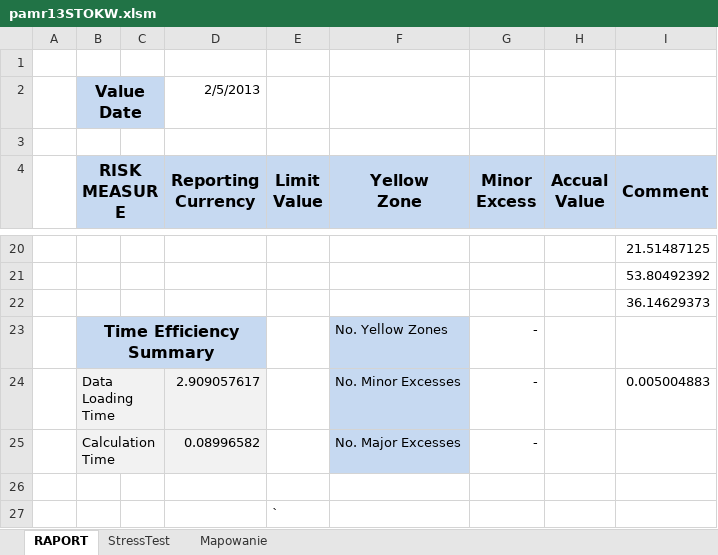
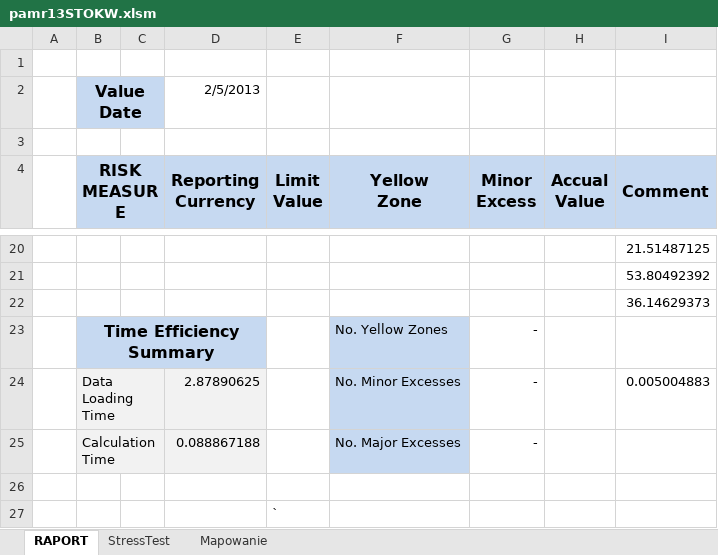
Before and after one commit to expectedshortfall/PAMR, an Excel workbook: pamr13STOKW.xlsm, sheet RAPORT, drawn as a sheet; only a part is shown, gaps mark what is left out; values as stored, in another font and other column widths than the file's, no borders; conditional formats not drawn; the diff names each change by its address in the sheet, - before the commit and + after, or states it on an @@ line.

Commit message:
Added caching to RiskManager

```diff
--- a/pamr13STOKW.xlsm (sheet RAPORT)
+++ b/pamr13STOKW.xlsm (sheet RAPORT)
-D24 (Reporting Currency): 2.909057617
+D24 (Reporting Currency): 2.87890625
-D25 (Reporting Currency): 0.08996582
+D25 (Reporting Currency): 0.088867188
```
Also changed, not shown: charts or pictures, 4 other files.
